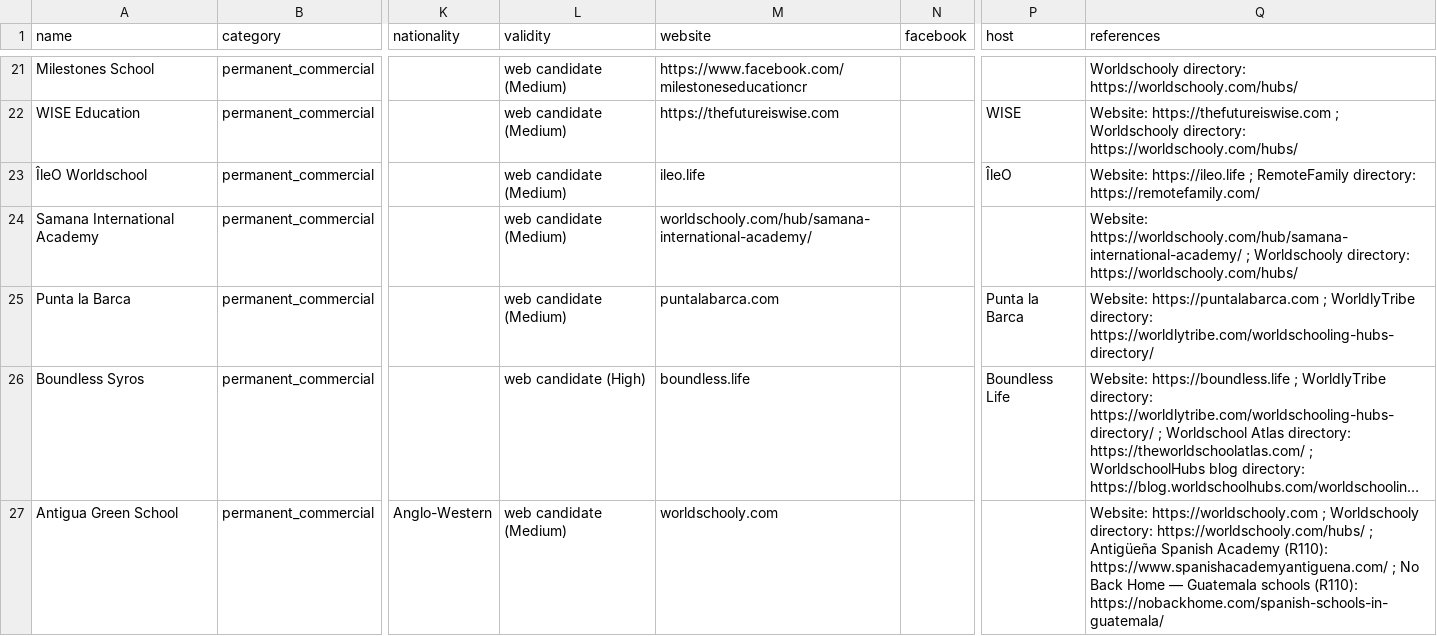
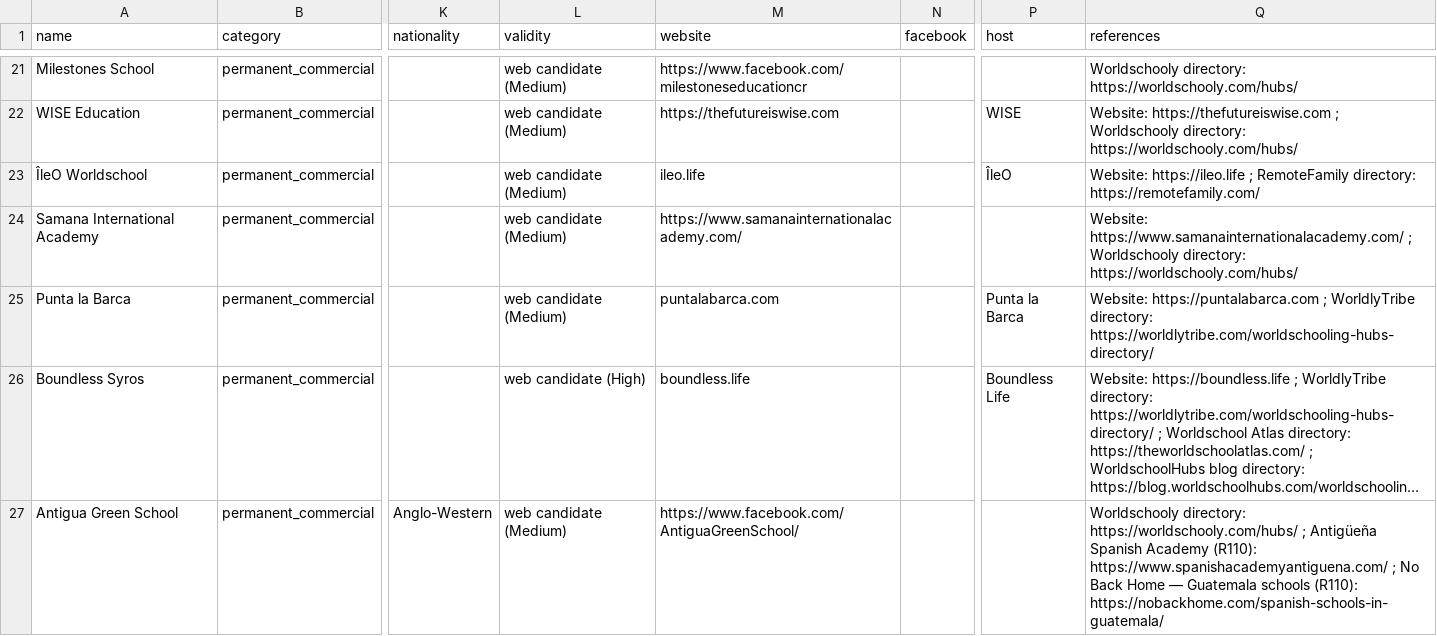
Before and after one commit to dorsadeh/worldschoolinghubs, a CSV file: data/research/directory-consolidated-2026-06-09.csv, drawn as a sheet; only a part is shown, gaps mark what is left out; long unchanged cells end in …; the diff covers the shown part only; the diff names each change by its address in the sheet, - before the commit and + after, or states it on an @@ line.

```diff
--- a/data/research/directory-consolidated-2026-06-09.csv
+++ b/data/research/directory-consolidated-2026-06-09.csv
-M24 (website): worldschooly.com/hub/samana-international-academy/
+M24 (website): https://www.samanainternationalacademy.com/
-Q24 (references): Website: https://worldschooly.com/hub/samana-international-academy/ ; Worldschooly…
+Q24 (references): Website: https://www.samanainternationalacademy.com/ ; Worldschooly…
-M27 (website): worldschooly.com
+M27 (website): https://www.facebook.com/AntiguaGreenSchool/
-Q27 (references): Website: https://worldschooly.com ; Worldschooly directory:…
+Q27 (references): Worldschooly directory:…
```
Also changed, not shown: 99 edited cells elsewhere in this file, 8 other files.
